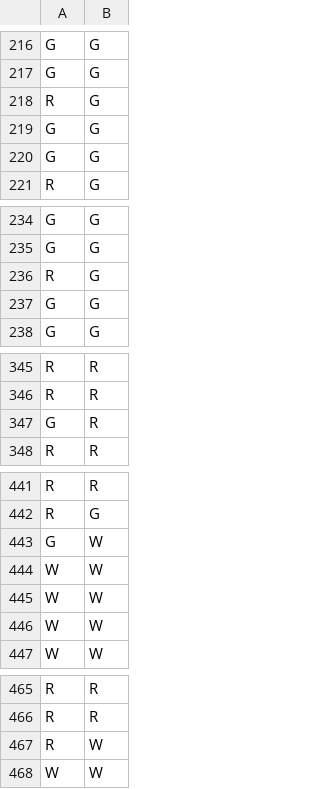
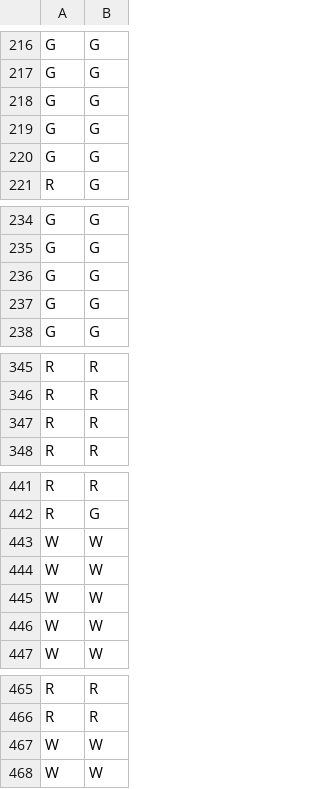
Before and after one commit to harpomaxx/goat-behavior, a CSV file: metrics/train_model_predictions.csv, drawn as a sheet; only a part is shown, gaps mark what is left out; removed rows and columns are numbered as before the commit, all else as after; the diff covers the shown part only; the diff names each change by its address in the sheet, - before the commit and + after, or states it on an @@ line.

```diff
--- a/metrics/train_model_predictions.csv
+++ b/metrics/train_model_predictions.csv
-row 218: R | G
+row 218: G | G
-row 236: R | G
+row 236: G | G
-row 347: G | R
+row 347: R | R
-row 443: G | W
+row 443: W | W
-row 467: R | W
+row 467: W | W
```
Also changed, not shown: 8 added rows, 8 removed rows and 7 moved rows elsewhere in this file, 20 other files.
